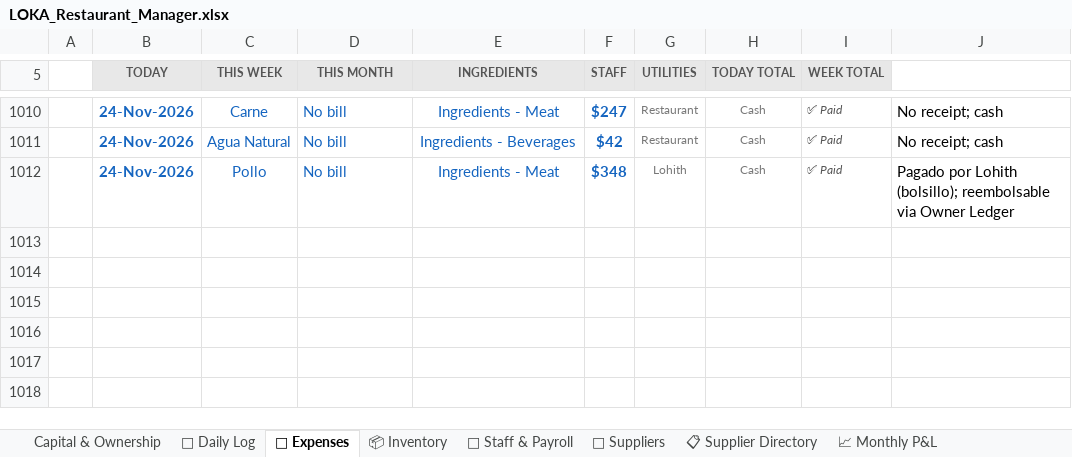
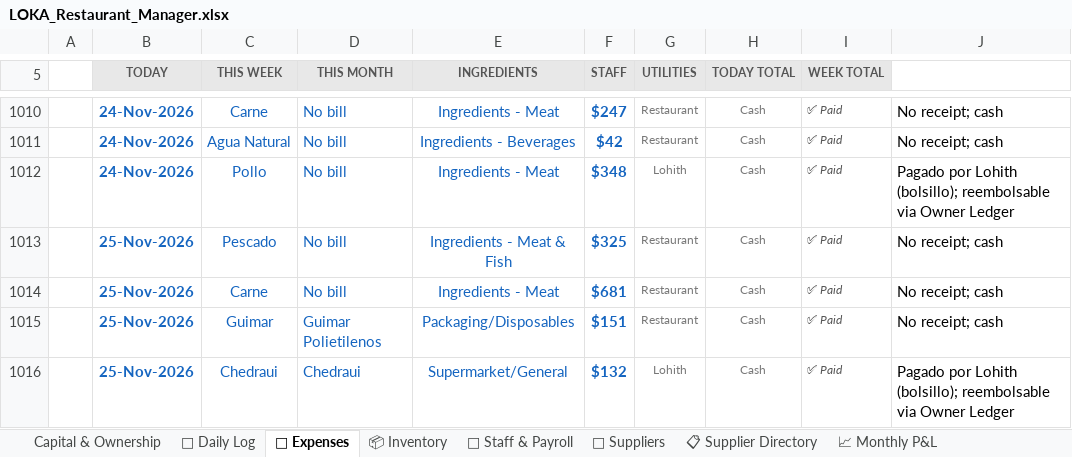
Before and after one commit to mirchimexico-coder/LOKA, an Excel workbook: LOKA_Restaurant_Manager.xlsx, sheet 💸 Expenses, drawn as a sheet; only a part is shown, gaps mark what is left out; values as stored, in another font and other column widths than the file's, no borders; conditional formats not drawn; the diff names each change by its address in the sheet, - before the commit and + after, or states it on an @@ line.

Commit message:
LOKA 26-Nov-2026 | EOD | day 2026-11-25: rev $2,615 exp $1,289 net $1,326 | bal vs capital $-8,300
Changed: LOKA_Restaurant_Manager.xlsx, dashboard.html, loka.py, today.txt
+ 3 backup/day file(s)

```diff
--- a/LOKA_Restaurant_Manager.xlsx (sheet 💸 Expenses)
+++ b/LOKA_Restaurant_Manager.xlsx (sheet 💸 Expenses)
+row 1013:  | 25-Nov-2026 | Pescado | No bill | Ingredients - Meat & Fish | $325 | Restaurant | Cash | ✅ Paid | No receipt; cash
+row 1014:  | 25-Nov-2026 | Carne | No bill | Ingredients - Meat | $681 | Restaurant | Cash | ✅ Paid | No receipt; cash
+row 1015:  | 25-Nov-2026 | Guimar | Guimar Polietilenos | Packaging/Disposables | $151 | Restaurant | Cash | ✅ Paid | No receipt; cash
+row 1016:  | 25-Nov-2026 | Chedraui | Chedraui | Supermarket/General | $132 | Lohith | Cash | ✅ Paid | Pagado por Lohith (bolsillo); reembolsable via Owner Ledger
```
Also changed, not shown: sheet 📅 Daily Log, sheet 💰 Owner Ledger, sheet Capital & Ownership, sheet 📈 Monthly P&L, 6 other files.
